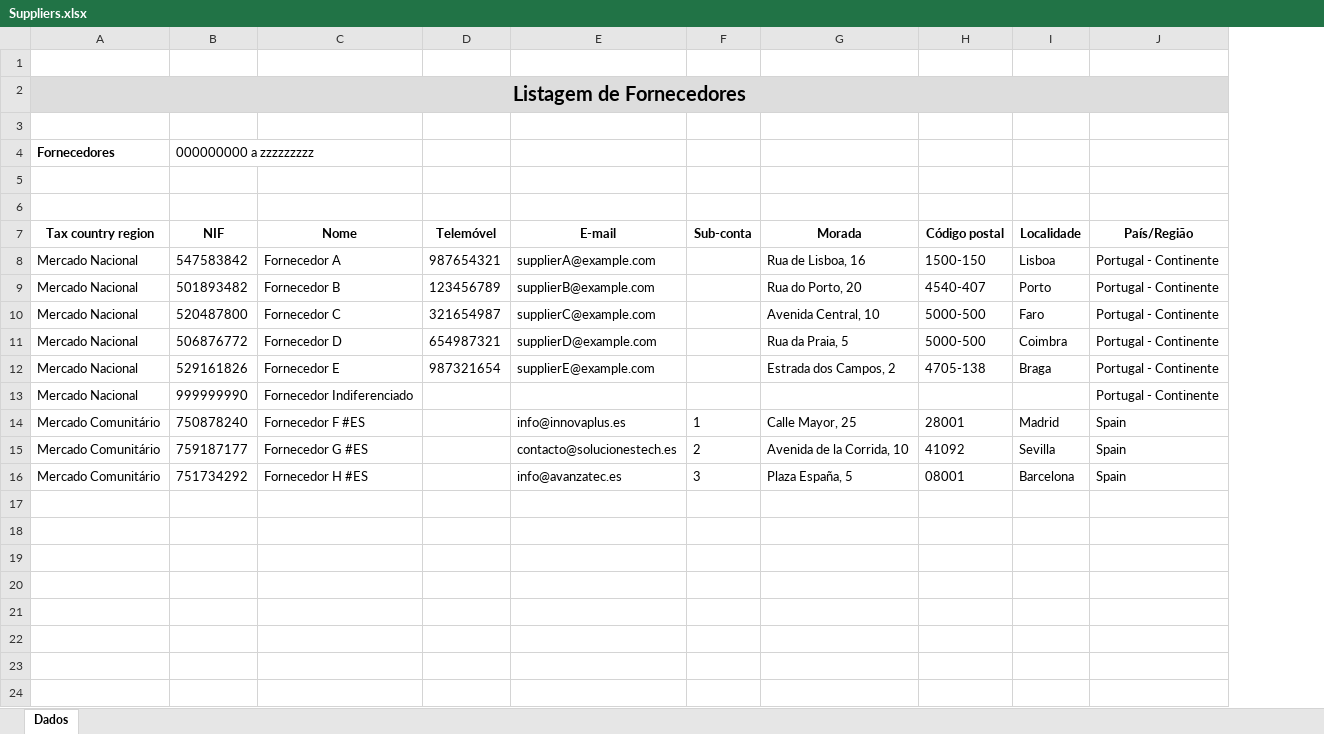
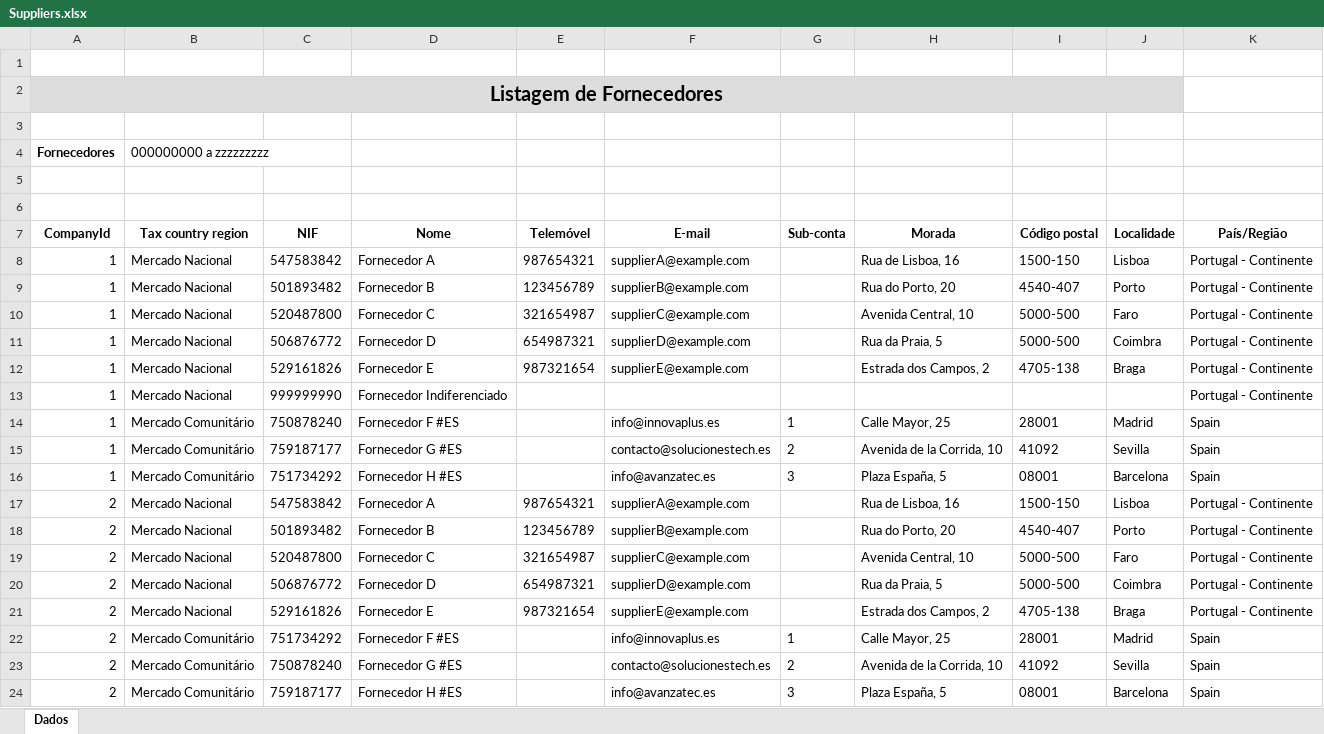
Before and after one commit to vitorLopes21/SIO2324grupo3, an Excel workbook: Data/Suppliers.xlsx, sheet Dados, drawn as a sheet; values as stored, in another font and other column widths than the file's, no borders; table styles not drawn; removed rows and columns are numbered as before the commit, all else as after; the diff names each change by its address in the sheet, - before the commit and + after, or states it on an @@ line.

```diff
--- a/Data/Suppliers.xlsx (sheet Dados)
+++ b/Data/Suppliers.xlsx (sheet Dados)
+column A (CompanyId), row 2: Listagem de Fornecedores; rows 8-16: all 1
-row 2: Listagem de Fornecedores
-row 3: Fornecedores | 000000000 a zzzzzzzzz
+row 3: (empty)
+row 4: Fornecedores | 000000000 a zzzzzzzzz
+row 17: 2 | Mercado Nacional | 547583842 | Fornecedor A | 987654321 | supplierA@example.com |  | Rua de Lisboa, 16 | 1500-150 | Lisboa | Portugal - Continente
+row 18: 2 | Mercado Nacional | 501893482 | Fornecedor B | 123456789 | supplierB@example.com |  | Rua do Porto, 20 | 4540-407 | Porto | Portugal - Continente
+row 19: 2 | Mercado Nacional | 520487800 | Fornecedor C | 321654987 | supplierC@example.com |  | Avenida Central, 10 | 5000-500 | Faro | Portugal - Continente
+row 20: 2 | Mercado Nacional | 506876772 | Fornecedor D | 654987321 | supplierD@example.com |  | Rua da Praia, 5 | 5000-500 | Coimbra | Portugal - Continente
+row 21: 2 | Mercado Nacional | 529161826 | Fornecedor E | 987321654 | supplierE@example.com |  | Estrada dos Campos, 2 | 4705-138 | Braga | Portugal - Continente
+row 22: 2 | Mercado Comunitário | 751734292 | Fornecedor F #ES |  | info@innovaplus.es | 1 | Calle Mayor, 25 | 28001 | Madrid | Spain
+row 23: 2 | Mercado Comunitário | 750878240 | Fornecedor G #ES |  | contacto@solucionestech.es | 2 | Avenida de la Corrida, 10 | 41092 | Sevilla | Spain
+row 24: 2 | Mercado Comunitário | 759187177 | Fornecedor H #ES |  | info@avanzatec.es | 3 | Plaza España, 5 | 08001 | Barcelona | Spain
```
Also changed, not shown: Data/Clients.xlsx, Data/Products.xlsx, 3 other files.
